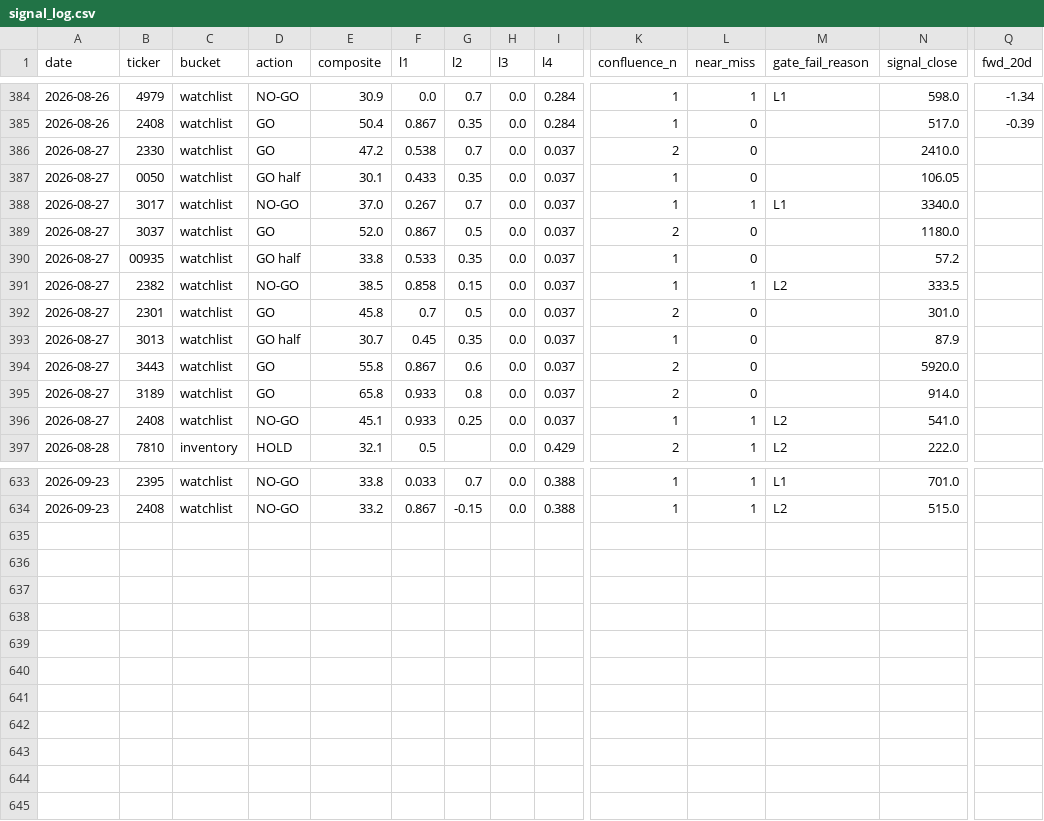
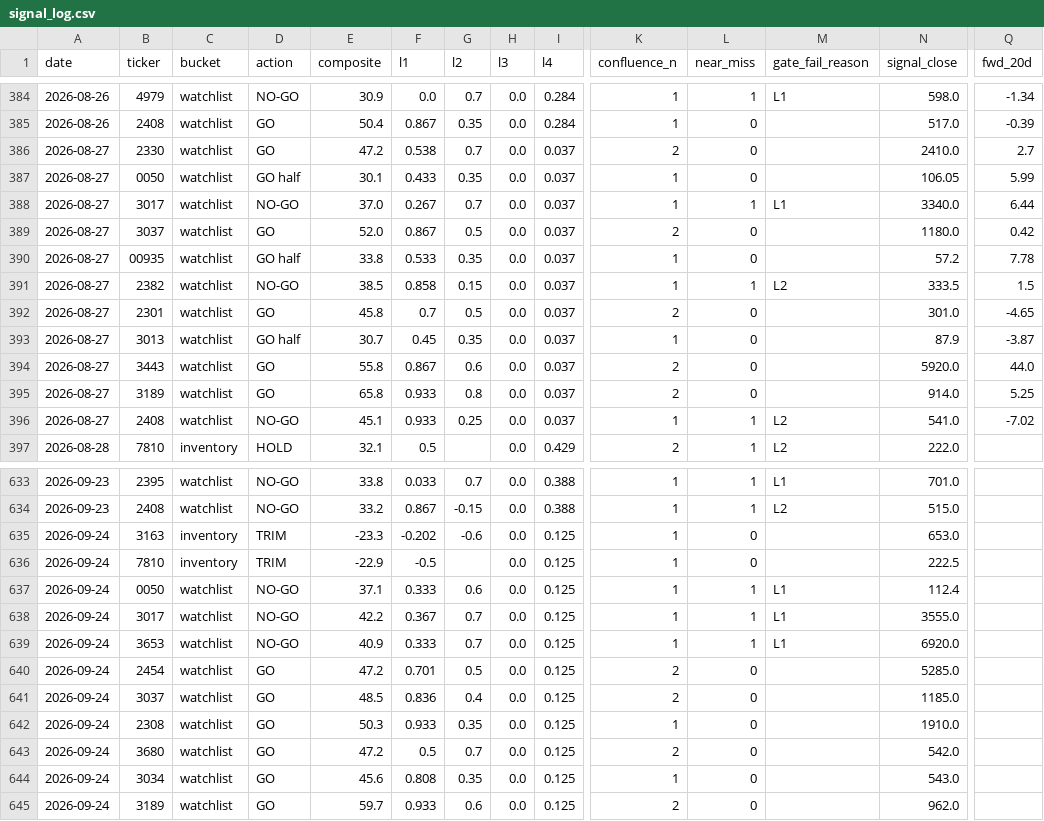
Before and after one commit to freshshine1/twse-dashboard, a CSV file: processed/signal_log.csv, drawn as a sheet; only a part is shown, gaps mark what is left out; rows hold the shown columns only; the diff covers the shown part only; the diff names each change by its address in the sheet, - before the commit and + after, or states it on an @@ line.

```diff
--- a/processed/signal_log.csv
+++ b/processed/signal_log.csv
-Q386 (fwd_20d): (empty)
+Q386 (fwd_20d): 2.7
-Q387 (fwd_20d): (empty)
+Q387 (fwd_20d): 5.99
-Q388 (fwd_20d): (empty)
+Q388 (fwd_20d): 6.44
-Q389 (fwd_20d): (empty)
+Q389 (fwd_20d): 0.42
-Q390 (fwd_20d): (empty)
+Q390 (fwd_20d): 7.78
-Q391 (fwd_20d): (empty)
+Q391 (fwd_20d): 1.5
-Q392 (fwd_20d): (empty)
+Q392 (fwd_20d): -4.65
-Q393 (fwd_20d): (empty)
+Q393 (fwd_20d): -3.87
-Q394 (fwd_20d): (empty)
+Q394 (fwd_20d): 44.0
-Q395 (fwd_20d): (empty)
+Q395 (fwd_20d): 5.25
-Q396 (fwd_20d): (empty)
+Q396 (fwd_20d): -7.02
+row 635: 2026-09-24 | 3163 | inventory | TRIM | -23.3 | -0.202 | -0.6 | 0.0 | 0.125 | 1 | 0 |  | 653.0
+row 636: 2026-09-24 | 7810 | inventory | TRIM | -22.9 | -0.5 |  | 0.0 | 0.125 | 1 | 0 |  | 222.5
+row 637: 2026-09-24 | 0050 | watchlist | NO-GO | 37.1 | 0.333 | 0.6 | 0.0 | 0.125 | 1 | 1 | L1 | 112.4
+row 638: 2026-09-24 | 3017 | watchlist | NO-GO | 42.2 | 0.367 | 0.7 | 0.0 | 0.125 | 1 | 1 | L1 | 3555.0
+row 639: 2026-09-24 | 3653 | watchlist | NO-GO | 40.9 | 0.333 | 0.7 | 0.0 | 0.125 | 1 | 1 | L1 | 6920.0
+row 640: 2026-09-24 | 2454 | watchlist | GO | 47.2 | 0.701 | 0.5 | 0.0 | 0.125 | 2 | 0 |  | 5285.0
+row 641: 2026-09-24 | 3037 | watchlist | GO | 48.5 | 0.836 | 0.4 | 0.0 | 0.125 | 2 | 0 |  | 1185.0
+row 642: 2026-09-24 | 2308 | watchlist | GO | 50.3 | 0.933 | 0.35 | 0.0 | 0.125 | 1 | 0 |  | 1910.0
+row 643: 2026-09-24 | 3680 | watchlist | GO | 47.2 | 0.5 | 0.7 | 0.0 | 0.125 | 2 | 0 |  | 542.0
+row 644: 2026-09-24 | 3034 | watchlist | GO | 45.6 | 0.808 | 0.35 | 0.0 | 0.125 | 1 | 0 |  | 543.0
+row 645: 2026-09-24 | 3189 | watchlist | GO | 59.7 | 0.933 | 0.6 | 0.0 | 0.125 | 2 | 0 |  | 962.0
```
Also changed, not shown: 15 edited cells elsewhere in this file, processed/run_log.csv, processed/verdict_log.csv, 6 other files.
